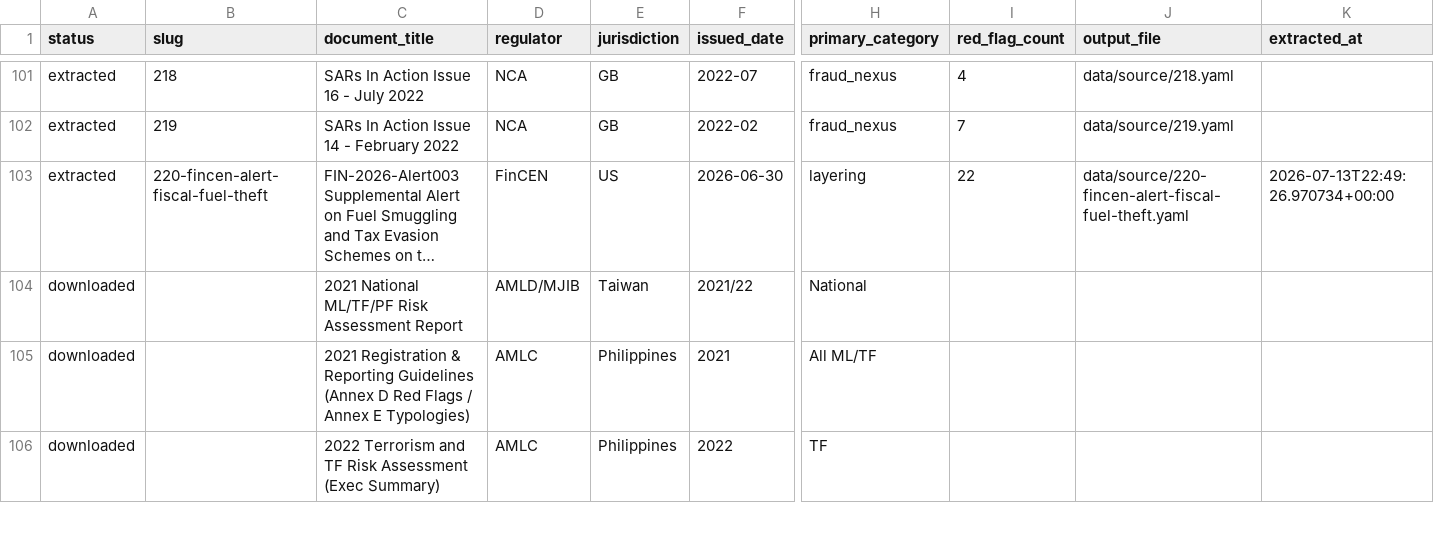
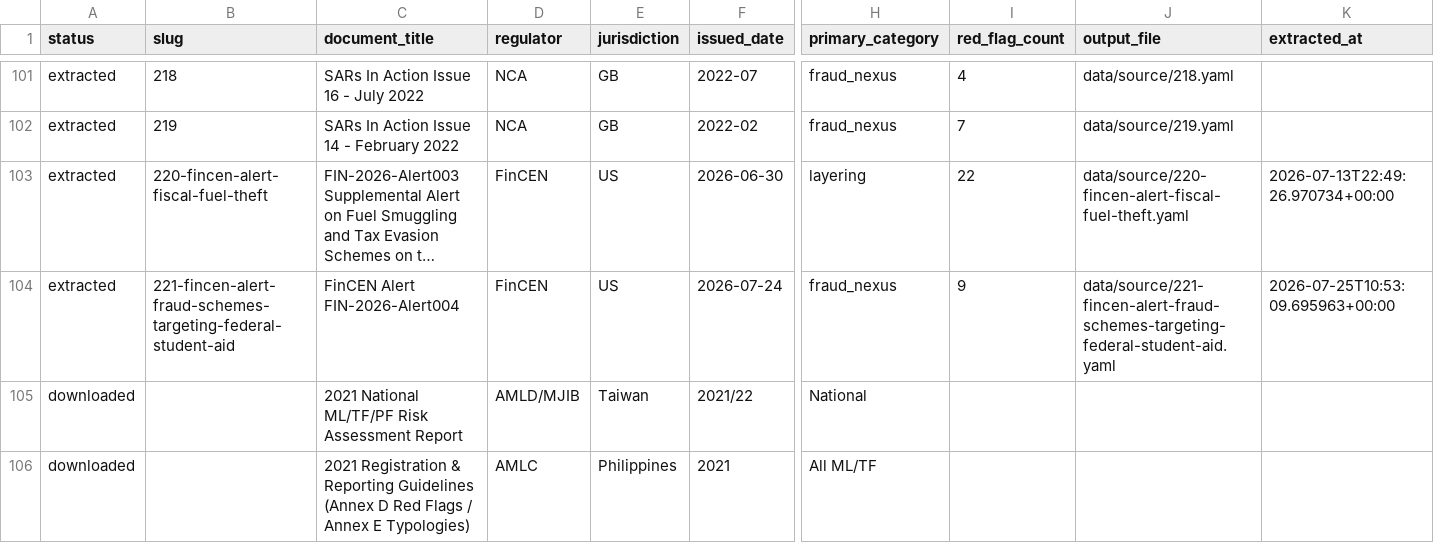
Before and after one commit to govindgnair23/redflag-mcp, a CSV file: red_flag_sources/registry.csv, drawn as a sheet; only a part is shown, gaps mark what is left out; the shorter side is filled out with more unchanged rows; long unchanged cells end in …; rows hold the shown columns only; the diff names each change by its address in the sheet, - before the commit and + after, or states it on an @@ line.

Commit message:
Extracted fincen fraud alert 221

```diff
--- a/red_flag_sources/registry.csv
+++ b/red_flag_sources/registry.csv
+row 104: extracted | 221-fincen-alert-fraud-schemes-targeting-federal-student-aid | FinCEN Alert FIN-2026-Alert004 | FinCEN | US | 2026-07-24 | fraud_nexus | 9 | data/source/221-fincen-alert-fraud-schemes-targeting-federal-student-aid.yaml | 2026-07-25T10:53:09.695963+00:00
```
Also changed, not shown: 2 other files.
